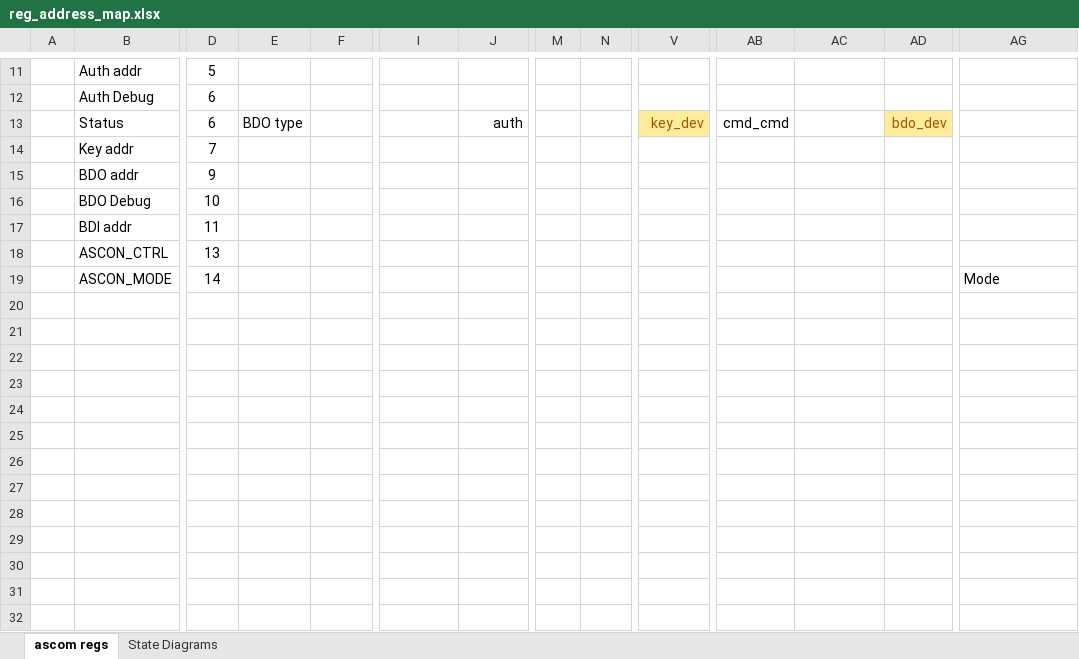
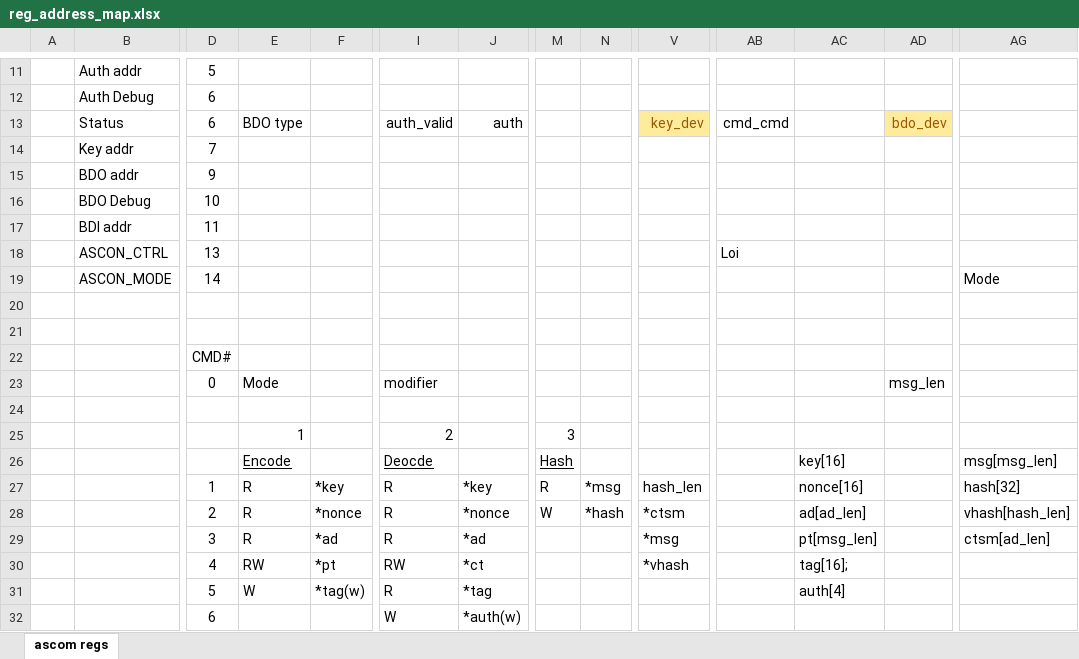
Before and after one commit to ericpearson1313/croc, an Excel workbook: rtl/user_domain/reg_address_map.xlsx, sheet ascom regs, drawn as a sheet; only a part is shown, gaps mark what is left out; values as stored, in another font and other column widths than the file's, no borders; rows hold the shown columns only; the diff names each change by its address in the sheet, - before the commit and + after, or states it on an @@ line.

Commit message:
Update Register doc with cmd list formats

```diff
--- a/rtl/user_domain/reg_address_map.xlsx (sheet ascom regs)
+++ b/rtl/user_domain/reg_address_map.xlsx (sheet ascom regs)
-sheet tab: State Diagrams
-I13: (empty)
+I13: auth_valid
-AB18: (empty)
+AB18: Loi
+row 20: (empty)
+row 21: (empty)
+row 22:  |  | CMD#
+row 23:  |  | 0 | Mode |  | modifier |  |  |  |  |  |  | msg_len
+row 24: (empty)
+row 25:  |  |  | 1 |  | 2 |  | 3
+row 26:  |  |  | Encode |  | Deocde |  | Hash |  |  |  | key[16] |  | msg[msg_len]
+row 27:  |  | 1 | R | *key | R | *key | R | *msg | hash_len |  | nonce[16] |  | hash[32]
+row 28:  |  | 2 | R | *nonce | R | *nonce | W | *hash | *ctsm |  | ad[ad_len] |  | vhash[hash_len]
+row 29:  |  | 3 | R | *ad | R | *ad |  |  | *msg |  | pt[msg_len] |  | ctsm[ad_len]
+row 30:  |  | 4 | RW | *pt | RW | *ct |  |  | *vhash |  | tag[16];
+row 31:  |  | 5 | W | *tag(w) | R | *tag |  |  |  |  | auth[4]
+row 32:  |  | 6 |  |  | W | *auth(w)
```
